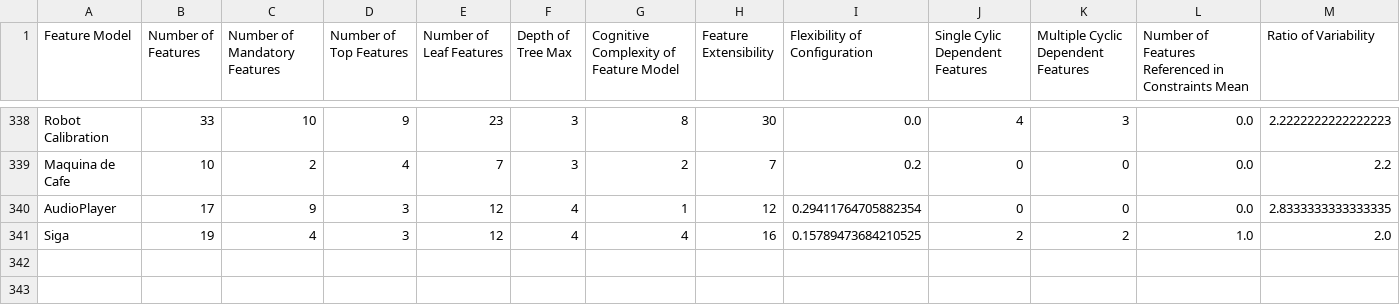
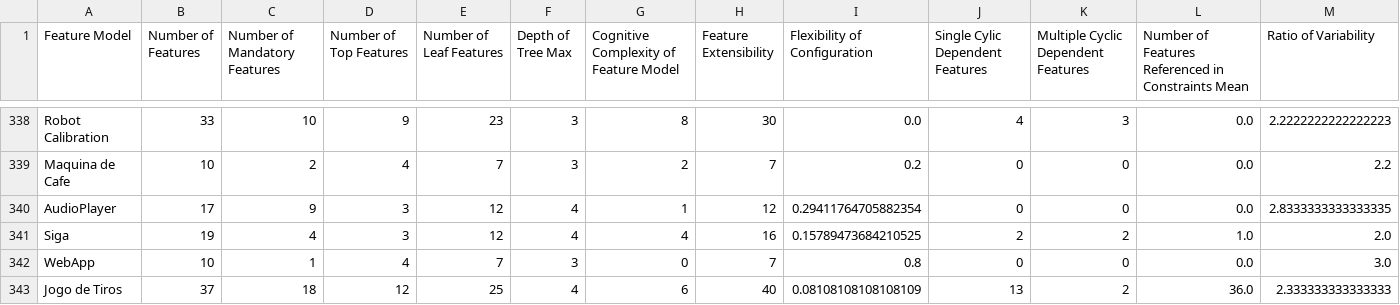
Before and after one commit to publiosilva/SPLC2021, a CSV file: oliveira-dataset.csv, drawn as a sheet; only a part is shown, gaps mark what is left out; rows hold the shown columns only; the diff names each change by its address in the sheet, - before the commit and + after, or states it on an @@ line.

Commit message:
update dataset

```diff
--- a/oliveira-dataset.csv
+++ b/oliveira-dataset.csv
+row 342: WebApp | 10 | 1 | 4 | 7 | 3 | 0 | 7 | 0.8 | 0 | 0 | 0.0 | 3.0
+row 343: Jogo de Tiros | 37 | 18 | 12 | 25 | 4 | 6 | 40 | 0.08108108108108109 | 13 | 2 | 36.0 | 2.333333333333333
```
Also changed, not shown: measures.csv, silva-dataset.csv.
